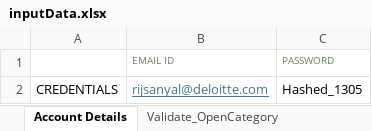
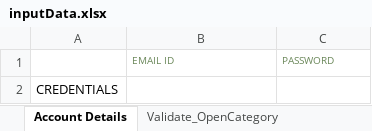
Before and after one commit to rijsan/AmazonTestAutomation_RijSanyal, an Excel workbook: src/main/resources/inputData.xlsx, sheet Account Details, drawn as a sheet; values as stored, in another font and other column widths than the file's, no borders; the diff names each change by its address in the sheet, - before the commit and + after, or states it on an @@ line.

```diff
--- a/src/main/resources/inputData.xlsx (sheet Account Details)
+++ b/src/main/resources/inputData.xlsx (sheet Account Details)
-B2: rijsanyal@deloitte.com
+B2: (empty)
-C2: Hashed_1305
+C2: (empty)
```
Also changed, not shown: sheet Validate_AddToCartFeature, sheet Validate_Amazon_AddAddress, sheet Validate_BestSellerPage, sheet Validate_OpenCategory, target/classes/inputData.xlsx, 19 other files.
